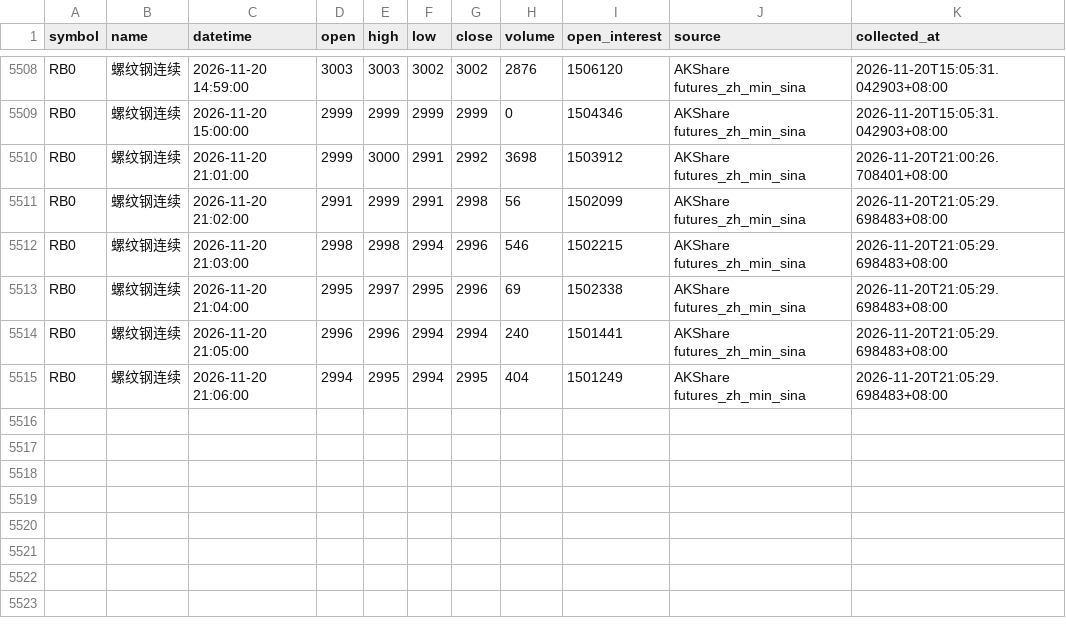
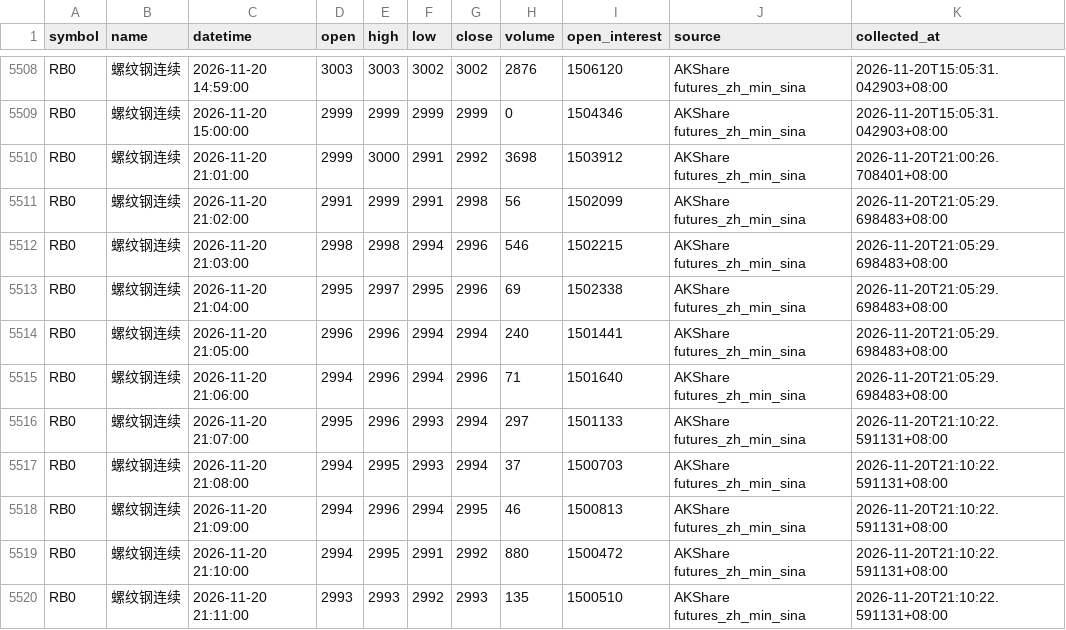
Before and after one commit to luckyjohnlucky/akshare-futures-data, a CSV file: output/RB0_minute_bars.csv, drawn as a sheet; only a part is shown, gaps mark what is left out.

```diff
--- a/output/RB0_minute_bars.csv
+++ b/output/RB0_minute_bars.csv
@@ -5514,2 +5514,7 @@ RB0,螺纹钢连续,2026-11-20 21:04:00,2995,2997,2995,2996,69,1502338,AKShare f
 RB0,螺纹钢连续,2026-11-20 21:05:00,2996,2996,2994,2994,240,1501441,AKShare futures_zh_min_sina,2026-11-20T21:05:29.698483+08:00
-RB0,螺纹钢连续,2026-11-20 21:06:00,2994,2995,2994,2995,404,1501249,AKShare futures_zh_min_sina,2026-11-20T21:05:29.698483+08:00
+RB0,螺纹钢连续,2026-11-20 21:06:00,2994,2996,2994,2996,71,1501640,AKShare futures_zh_min_sina,2026-11-20T21:05:29.698483+08:00
+RB0,螺纹钢连续,2026-11-20 21:07:00,2995,2996,2993,2994,297,1501133,AKShare futures_zh_min_sina,2026-11-20T21:10:22.591131+08:00
+RB0,螺纹钢连续,2026-11-20 21:08:00,2994,2995,2993,2994,37,1500703,AKShare futures_zh_min_sina,2026-11-20T21:10:22.591131+08:00
+RB0,螺纹钢连续,2026-11-20 21:09:00,2994,2996,2994,2995,46,1500813,AKShare futures_zh_min_sina,2026-11-20T21:10:22.591131+08:00
+RB0,螺纹钢连续,2026-11-20 21:10:00,2994,2995,2991,2992,880,1500472,AKShare futures_zh_min_sina,2026-11-20T21:10:22.591131+08:00
+RB0,螺纹钢连续,2026-11-20 21:11:00,2993,2993,2992,2993,135,1500510,AKShare futures_zh_min_sina,2026-11-20T21:10:22.591131+08:00
```
Also changed, not shown: output/FG0_minute_bars.csv, output/HC0_minute_bars.csv, 6 other files.
